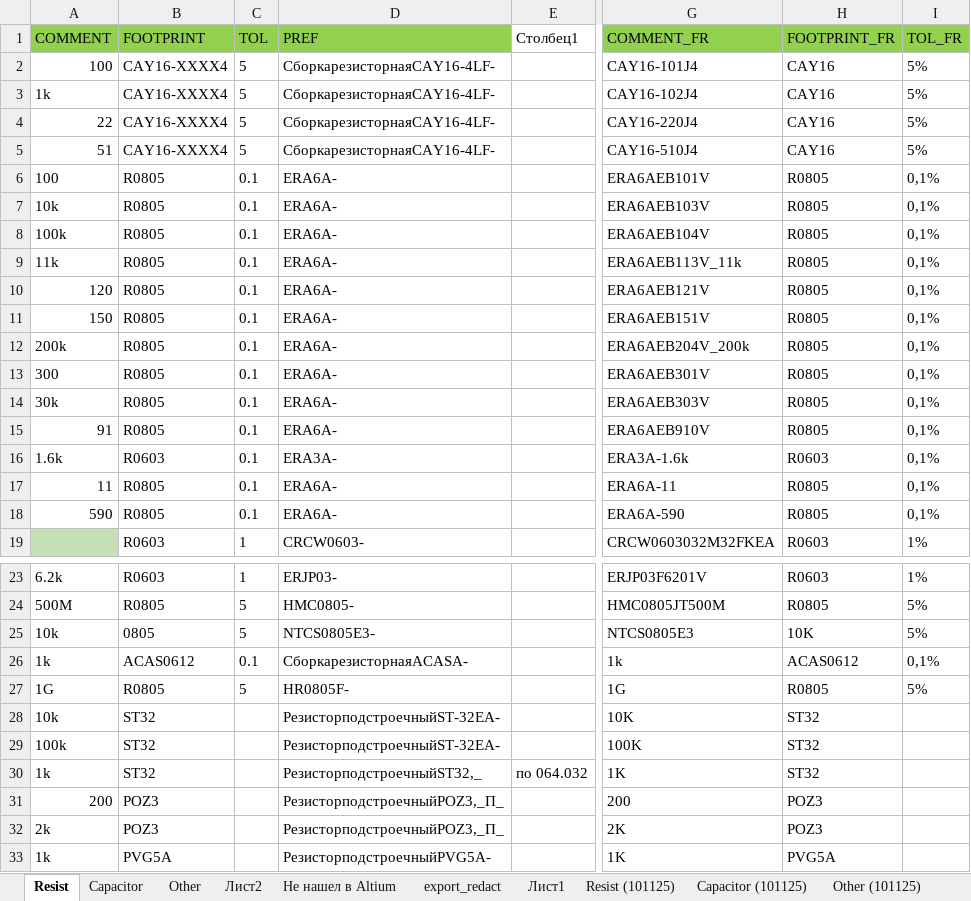
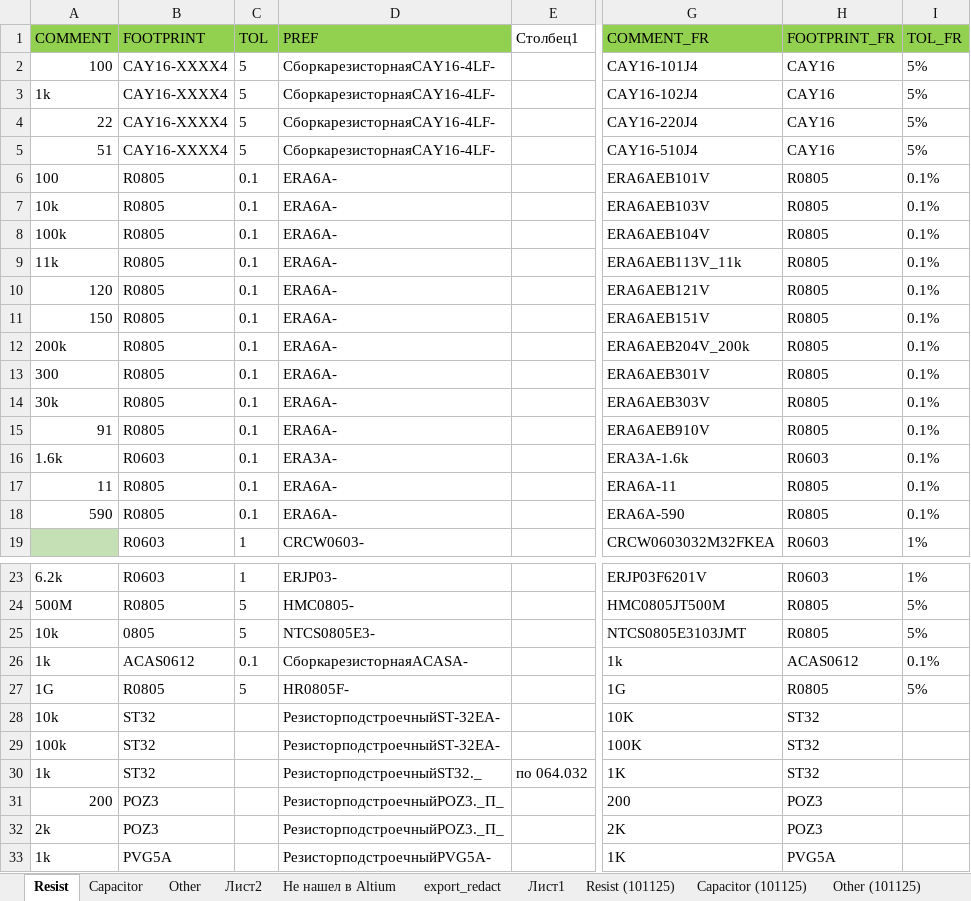
Before and after one commit to revi96or/ASM-Project-Generator, an Excel workbook: Dict/Dict.xlsx, sheet Resist, drawn as a sheet; only a part is shown, gaps mark what is left out; values as stored, in another font and other column widths than the file's, no borders; table styles not drawn; the diff covers the shown part only; the diff names each change by its address in the sheet, - before the commit and + after, or states it on an @@ line.

```diff
--- a/Dict/Dict.xlsx (sheet Resist)
+++ b/Dict/Dict.xlsx (sheet Resist)
-I6:I18 (TOL_FR): 0,1%
+I6:I18 (TOL_FR): 0.1%
-G25 (COMMENT_FR): NTCS0805E3
+G25 (COMMENT_FR): NTCS0805E3103JMT
-H25 (FOOTPRINT_FR): 10K
+H25 (FOOTPRINT_FR): R0805
-I26 (TOL_FR): 0,1%
+I26 (TOL_FR): 0.1%
-D30 (PREF): РезисторподстроечныйST32,_
+D30 (PREF): РезисторподстроечныйST32._
-D31:D32 (PREF): РезисторподстроечныйPOZ3,_П_
+D31:D32 (PREF): РезисторподстроечныйPOZ3._П_
```
Also changed, not shown: 5 added rows, 21 edited cells and cell formats elsewhere in this sheet, sheet Other, sheet Capacitor, sheet Не нашел в Altium, 1 other file.
